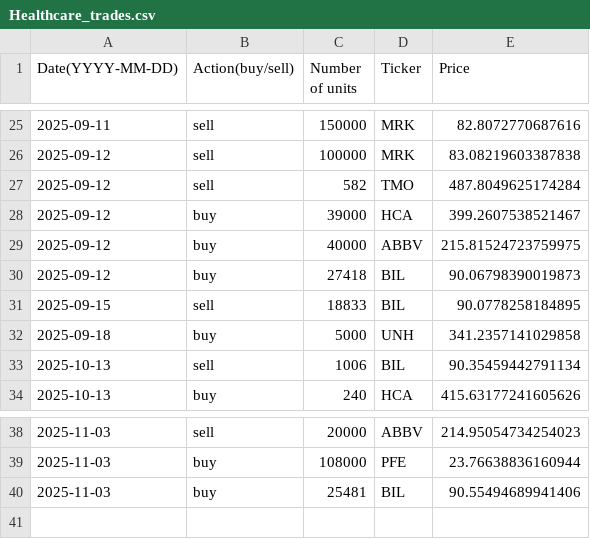
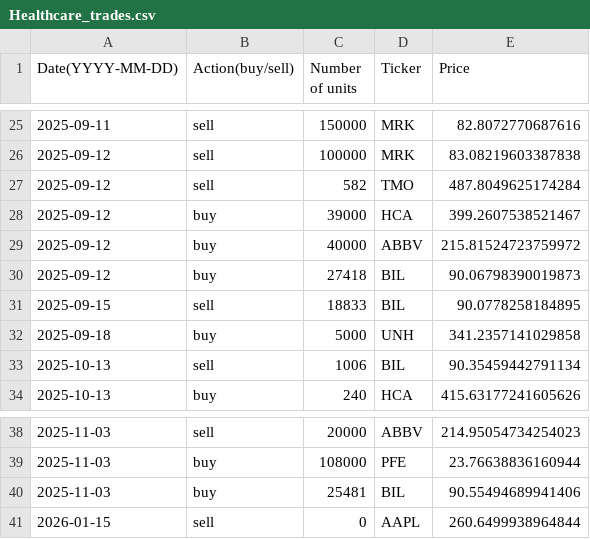
Before and after one commit to clojure-finance/hku-cim-trades, a CSV file: Completed_trades/Healthcare_trades.csv, drawn as a sheet; only a part is shown, gaps mark what is left out.

```diff
--- a/Completed_trades/Healthcare_trades.csv
+++ b/Completed_trades/Healthcare_trades.csv
@@ -28,3 +28,3 @@ Date(YYYY-MM-DD),Action(buy/sell),Number of units,Ticker,Price
 2025-09-12,buy,39000,HCA,399.2607538521467
-2025-09-12,buy,40000,ABBV,215.81524723759975
+2025-09-12,buy,40000,ABBV,215.81524723759972
 2025-09-12,buy,27418,BIL,90.06798390019873
@@ -40 +40,2 @@ Date(YYYY-MM-DD),Action(buy/sell),Number of units,Ticker,Price
 2025-11-03,buy,25481,BIL,90.55494689941406
+2026-01-15,sell,0,AAPL,260.6499938964844
```
Also changed, not shown: Completed_trades/Consumer_Discretionary_trades.csv, Completed_trades/Consumer_Staples_trades.csv, 11 other files.
